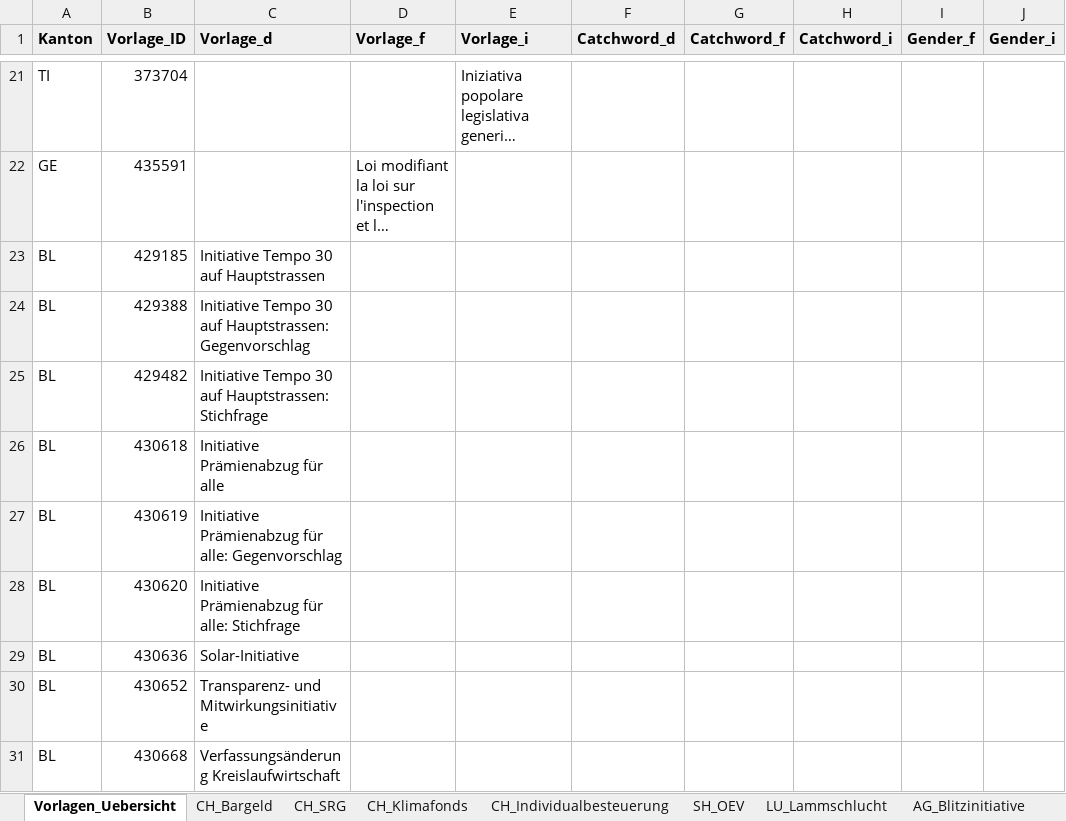
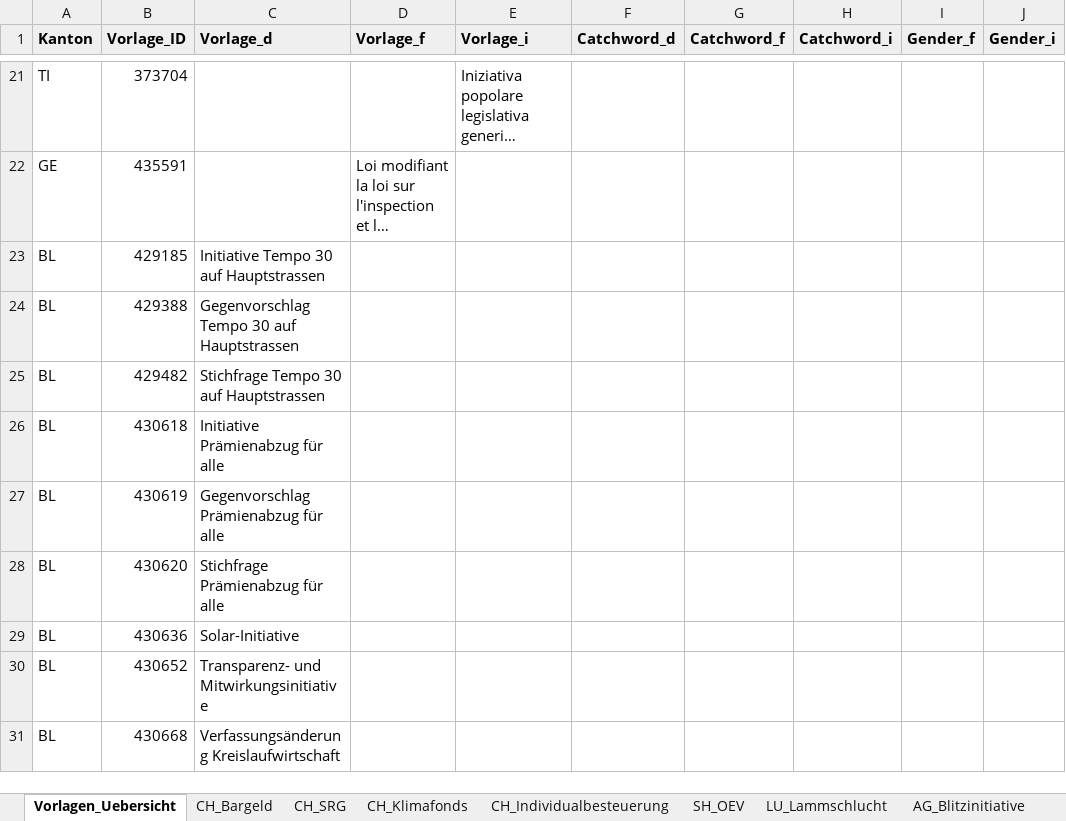
Before and after one commit to awp-finanznachrichten/lena_maerz2026, an Excel workbook: Texte/Textbausteine_LENA_Maerz2026.xlsx, sheet Vorlagen_Uebersicht, drawn as a sheet; only a part is shown, gaps mark what is left out; long unchanged cells end in …; values as stored, in another font and other column widths than the file's, no borders; charts and pictures not drawn; the diff names each change by its address in the sheet, - before the commit and + after, or states it on an @@ line.

```diff
--- a/Texte/Textbausteine_LENA_Maerz2026.xlsx (sheet Vorlagen_Uebersicht)
+++ b/Texte/Textbausteine_LENA_Maerz2026.xlsx (sheet Vorlagen_Uebersicht)
-C24 (Vorlage_d): Initiative Tempo 30 auf Hauptstrassen: Gegenvorschlag
+C24 (Vorlage_d): Gegenvorschlag Tempo 30 auf Hauptstrassen
-C25 (Vorlage_d): Initiative Tempo 30 auf Hauptstrassen: Stichfrage
+C25 (Vorlage_d): Stichfrage Tempo 30 auf Hauptstrassen
-C27 (Vorlage_d): Initiative Prämienabzug für alle: Gegenvorschlag
+C27 (Vorlage_d): Gegenvorschlag Prämienabzug für alle
-C28 (Vorlage_d): Initiative Prämienabzug für alle: Stichfrage
+C28 (Vorlage_d): Stichfrage Prämienabzug für alle
```
Also changed, not shown: 9 other files.
